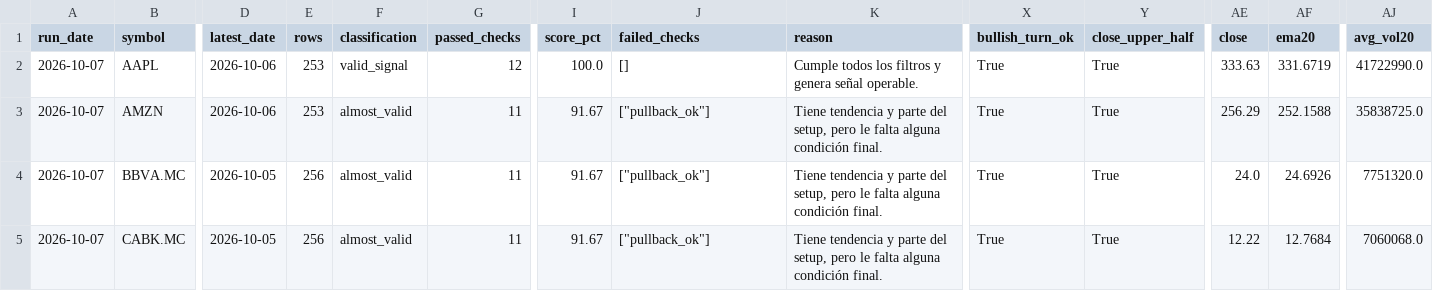
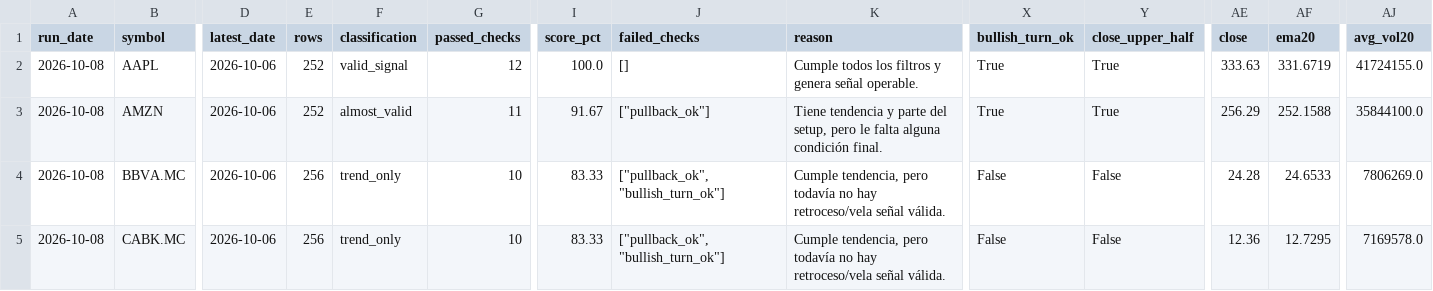
Before and after one commit to xarliev/trading-strategy-dashboard, a CSV file: data/processed/scan_diagnostics_latest.csv, drawn as a sheet; only a part is shown, gaps mark what is left out; the diff covers the shown part only; the diff names each change by its address in the sheet, - before the commit and + after, or states it on an @@ line.

```diff
--- a/data/processed/scan_diagnostics_latest.csv
+++ b/data/processed/scan_diagnostics_latest.csv
-A2:A5 (run_date): 2026-10-07
+A2:A5 (run_date): 2026-10-08
-E2:E3 (rows): 253
+E2:E3 (rows): 252
-AJ2 (avg_vol20): 41722990.0
+AJ2 (avg_vol20): 41724155.0
-AJ3 (avg_vol20): 35838725.0
+AJ3 (avg_vol20): 35844100.0
-D4:D5 (latest_date): 2026-10-05
+D4:D5 (latest_date): 2026-10-06
-F4:F5 (classification): almost_valid
+F4:F5 (classification): trend_only
-G4:G5 (passed_checks): 11
+G4:G5 (passed_checks): 10
-I4:I5 (score_pct): 91.67
+I4:I5 (score_pct): 83.33
-J4:J5 (failed_checks): ["pullback_ok"]
+J4:J5 (failed_checks): ["pullback_ok", "bullish_turn_ok"]
-K4:K5 (reason): Tiene tendencia y parte del setup, pero le falta alguna condición final.
+K4:K5 (reason): Cumple tendencia, pero todavía no hay retroceso/vela señal válida.
-X4:X5 (bullish_turn_ok): True
+X4:X5 (bullish_turn_ok): False
-Y4:Y5 (close_upper_half): True
+Y4:Y5 (close_upper_half): False
-AE4 (close): 24.0
+AE4 (close): 24.28
-AF4 (ema20): 24.6926
+AF4 (ema20): 24.6533
-AJ4 (avg_vol20): 7751320.0
+AJ4 (avg_vol20): 7806269.0
-AE5 (close): 12.22
+AE5 (close): 12.36
-AF5 (ema20): 12.7684
+AF5 (ema20): 12.7295
-AJ5 (avg_vol20): 7060068.0
+AJ5 (avg_vol20): 7169578.0
```
Also changed, not shown: 147 edited cells elsewhere in this file, 6 other files.
